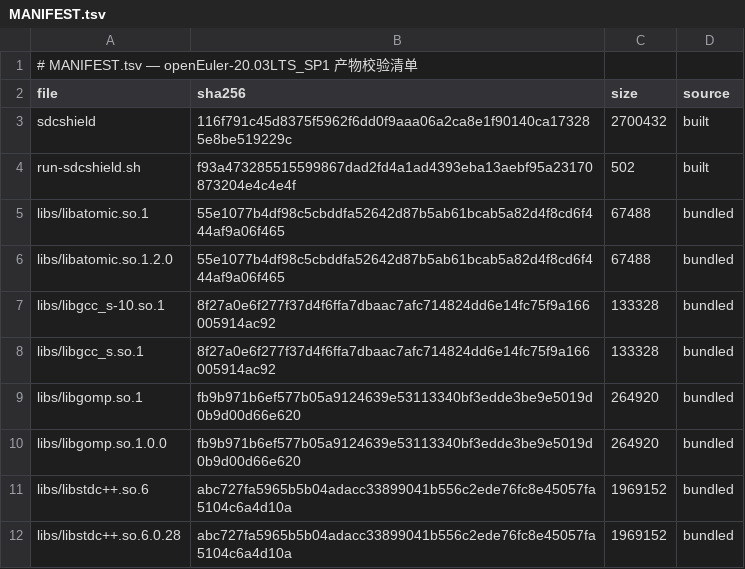
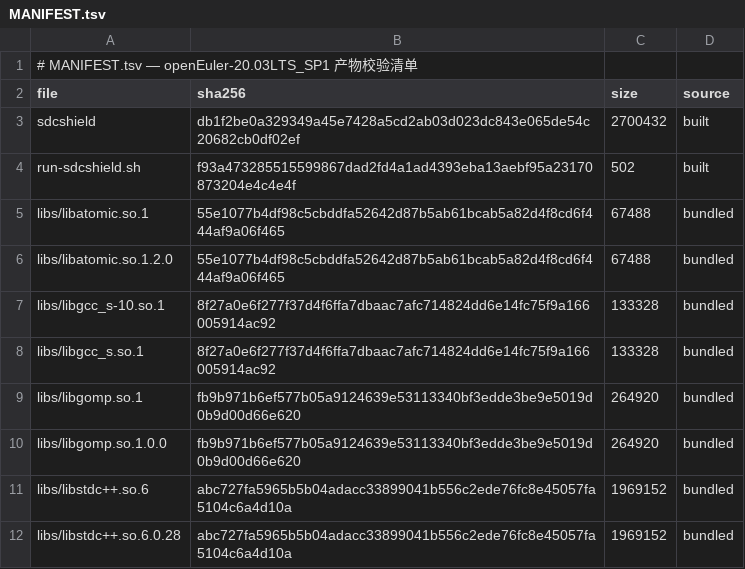
Before and after one commit to wangxumarshall/sdcshield-rpm-20.03, a TSV file: openEuler-20.03LTS_SP1/built/MANIFEST.tsv, drawn as a sheet.

Commit message:
built: refresh all 5 SP artifacts from 2026-09-03 full-matrix build
All 15-SP matrix verified via release-all.sh: full verification PASS
(fail=0, crashes=0, eigen_fails=[]). See main-repo release-all log.

```diff
--- a/openEuler-20.03LTS_SP1/built/MANIFEST.tsv
+++ b/openEuler-20.03LTS_SP1/built/MANIFEST.tsv
@@ -2,3 +2,3 @@
 file	sha256	size	source
-sdcshield	116f791c45d8375f5962f6dd0f9aaa06a2ca8e1f90140ca173285e8be519229c	2700432	built
+sdcshield	db1f2be0a329349a45e7428a5cd2ab03d023dc843e065de54c20682cb0df02ef	2700432	built
 run-sdcshield.sh	f93a473285515599867dad2fd4a1ad4393eba13aebf95a23170873204e4c4e4f	502	built
```
Also changed, not shown: openEuler-20.03LTS_SP2/built/MANIFEST.tsv, openEuler-20.03LTS_SP3/built/MANIFEST.tsv, 17 other files.
